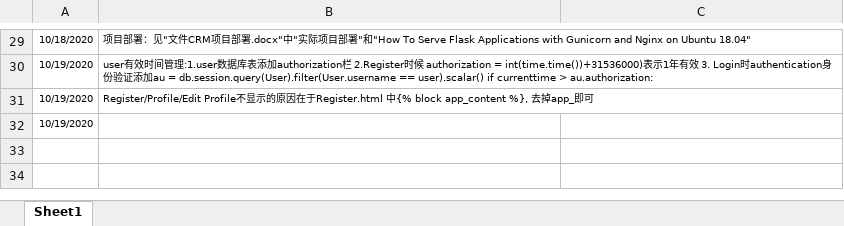
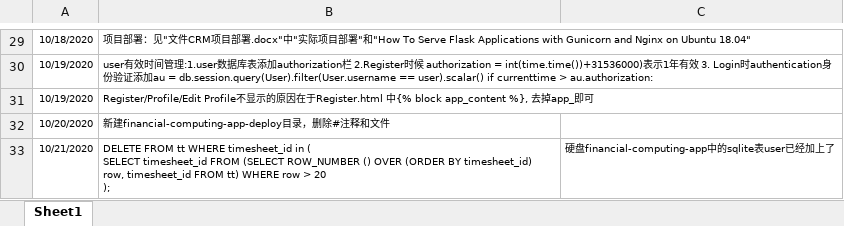
Before and after one commit to ritchie2007/financial-computing-app, an Excel workbook: Release history.xlsx, sheet Sheet1, drawn as a sheet; only a part is shown, gaps mark what is left out; values as stored, in another font and other column widths than the file's, no borders; removed rows and columns are numbered as before the commit, all else as after; ↵ is a line break in a cell; the diff covers the shown part only; the diff names each change by its address in the sheet, - before the commit and + after, or states it on an @@ line.

```diff
--- a/Release history.xlsx (sheet Sheet1)
+++ b/Release history.xlsx (sheet Sheet1)
-row 32: 10/19/2020
+row 32: 10/20/2020 | 新建financial-computing-app-deploy目录，删除#注释和文件
+row 33: 10/21/2020 | DELETE FROM tt WHERE timesheet_id in ( ↵ SELECT timesheet_id FROM (SELECT ROW_NUMBER () OVER (ORDER BY timesheet_id) row, timesheet_id FROM tt) WHERE row > 20 ↵ ); | 硬盘financial-computing-app中的sqlite表user已经加上了
```
Also changed, not shown: 2 added rows elsewhere in this sheet, 4 other files.
